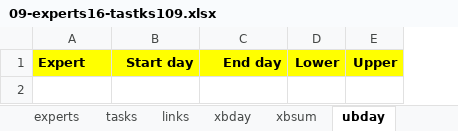
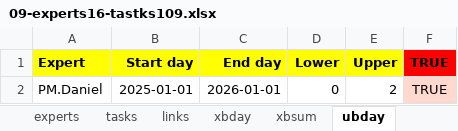
Before and after one commit to romz-pl/yumbo, an Excel workbook: ampl-data-input-excel/09-experts16-tastks109/09-experts16-tastks109.xlsx, sheet ubday, drawn as a sheet; values as stored, in another font and other column widths than the file's, no borders; the diff names each change by its address in the sheet, - before the commit and + after, or states it on an @@ line.

```diff
--- a/ampl-data-input-excel/09-experts16-tastks109/09-experts16-tastks109.xlsx (sheet ubday)
+++ b/ampl-data-input-excel/09-experts16-tastks109/09-experts16-tastks109.xlsx (sheet ubday)
+column F (TRUE), empty
+row 2: PM.Daniel | 2025-01-01 | 2026-01-01 | 0 | 2 | TRUE
```
Also changed, not shown: sheet xbday, sheet links, sheet expert bounds, sheet tasks, sheet invoicing periods bounds, sheet experts, 2 more sheets, 1 other file.
